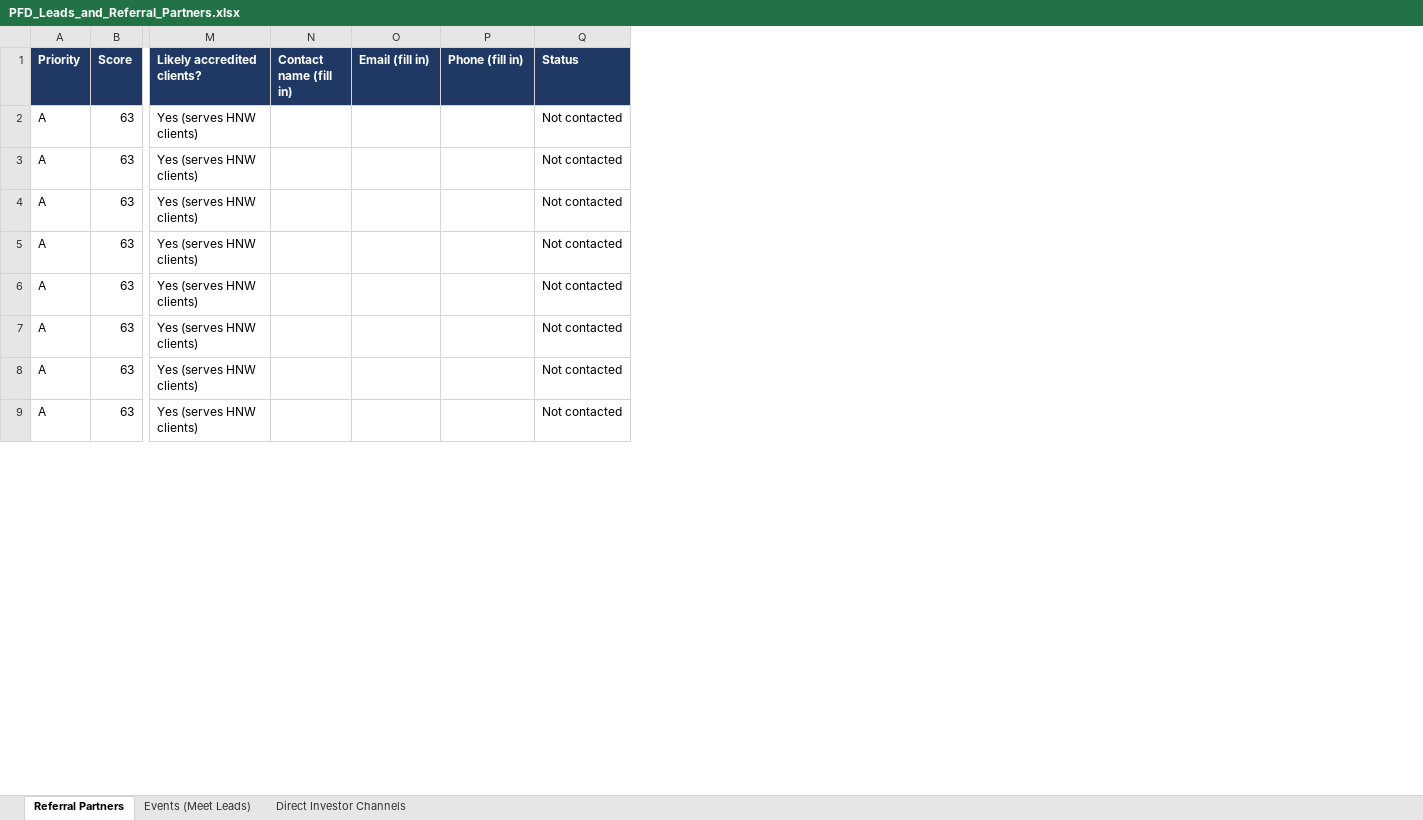
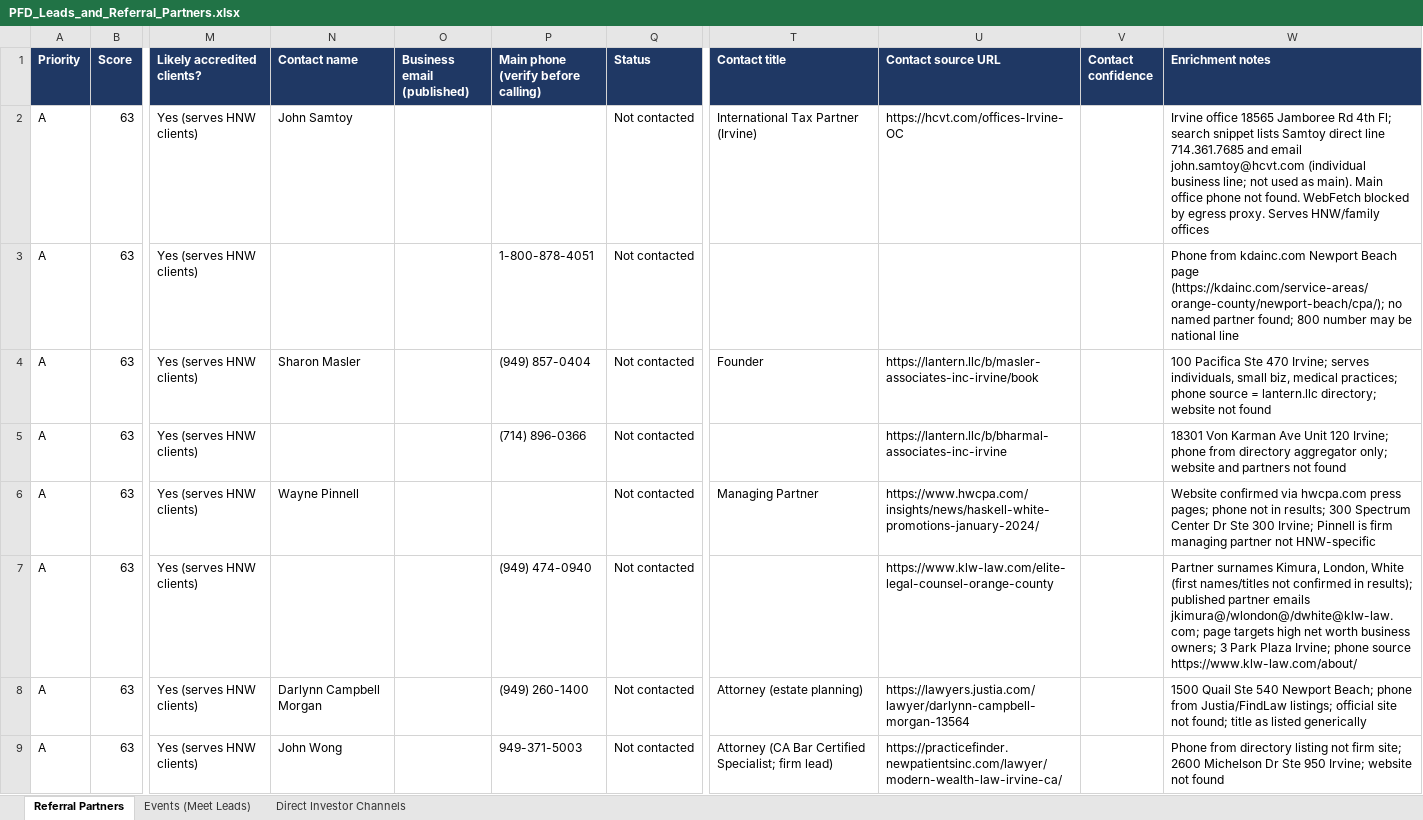
Before and after one commit to ashleyymcquestion/claude-lead-generate, an Excel workbook: leads/PFD_Leads_and_Referral_Partners.xlsx, sheet Referral Partners, drawn as a sheet; only a part is shown, gaps mark what is left out; values as stored, in another font and other column widths than the file's, no borders; removed rows and columns are numbered as before the commit, all else as after; the diff covers the shown part only; the diff names each change by its address in the sheet, - before the commit and + after, or states it on an @@ line.

```diff
--- a/leads/PFD_Leads_and_Referral_Partners.xlsx (sheet Referral Partners)
+++ b/leads/PFD_Leads_and_Referral_Partners.xlsx (sheet Referral Partners)
-column N (Contact name (fill in)), empty
-column O (Email (fill in)), empty
-column P (Phone (fill in)), empty
+column N (Contact name), rows 2-9: John Samtoy |  | Sharon Masler |  | Wayne Pinnell |  | Darlynn Campbell Morgan | John Wong
+column O (Business email (published)), empty
+column P, rows 1-9: Main phone (verify before calling) |  | 1-800-878-4051 | (949) 857-0404 | (714) 896-0366 |  | (949) 474-0940 | (949) 260-1400 | 949-371-5003
+column T (Contact title), rows 2-9: International Tax Partner (Irvine) |  | Founder |  | Managing Partner |  | Attorney (estate planning) | Attorney (CA Bar Certified Specialist; firm lead)
+column U (Contact source URL), rows 2-9: https://hcvt.com/offices-Irvine-OC |  | https://lantern.llc/b/masler-associates-inc-irvine/book | https://lantern.llc/b/bharmal-associates-inc-irvine | https://www.hwcpa.com/insights/news/haskell-white-promotions-january-2024/ | https://www.klw-law.com/elite-legal-counsel-orange-county | https://lawyers.justia.com/lawyer/darlynn-campbell-morgan-13564 | https://practicefinder.newpatientsinc.com/lawyer/modern-wealth-law-irvine-ca/
+column V (Contact confidence), empty
+column W (Enrichment notes), rows 2-9: Irvine office 18565 Jamboree Rd 4th Fl; search snippet lists Samtoy direct line 714.361.7685 and email john.samtoy@hcvt.com (individual business line; not used as main). Main office phone not found. WebFetch blocked by egress proxy. Serves HNW/family offices | Phone from kdainc.com Newport Beach page (https://kdainc.com/service-areas/orange-county/newport-beach/cpa/); no named partner found; 800 number may be national line | 100 Pacifica Ste 470 Irvine; serves individuals, small biz, medical practices; phone source = lantern.llc directory; website not found | 18301 Von Karman Ave Unit 120 Irvine; phone from directory aggregator only; website and partners not found | Website confirmed via hwcpa.com press pages; phone not in results; 300 Spectrum Center Dr Ste 300 Irvine; Pinnell is firm managing partner not HNW-specific | Partner surnames Kimura, London, White (first names/titles not confirmed in results); published partner emails jkimura@/wlondon@/dwhite@klw-law.com; page targets high net worth business owners; 3 Park Plaza Irvine; phone source https://www.klw-law.com/about/ | 1500 Quail Ste 540 Newport Beach; phone from Justia/FindLaw listings; official site not found; title as listed generically | Phone from directory listing not firm site; 2600 Michelson Dr Ste 950 Irvine; website not found
```
Also changed, not shown: 11 edited cells elsewhere in this sheet.
